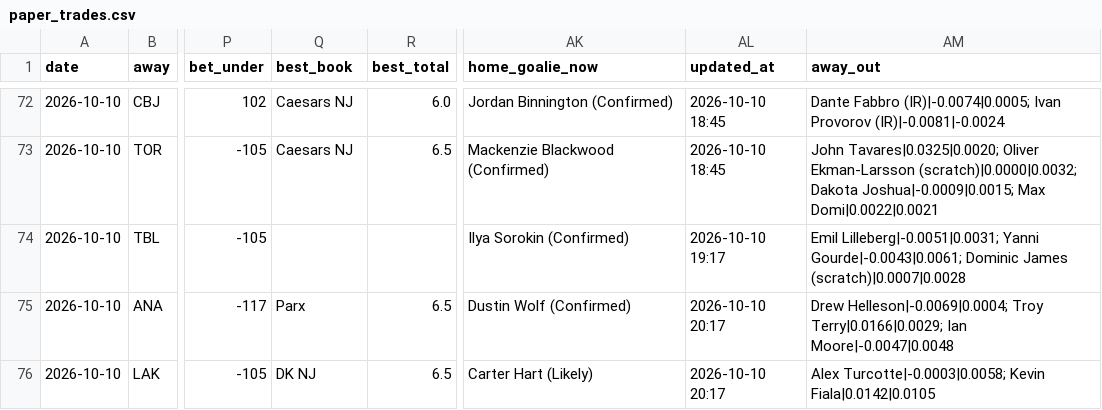
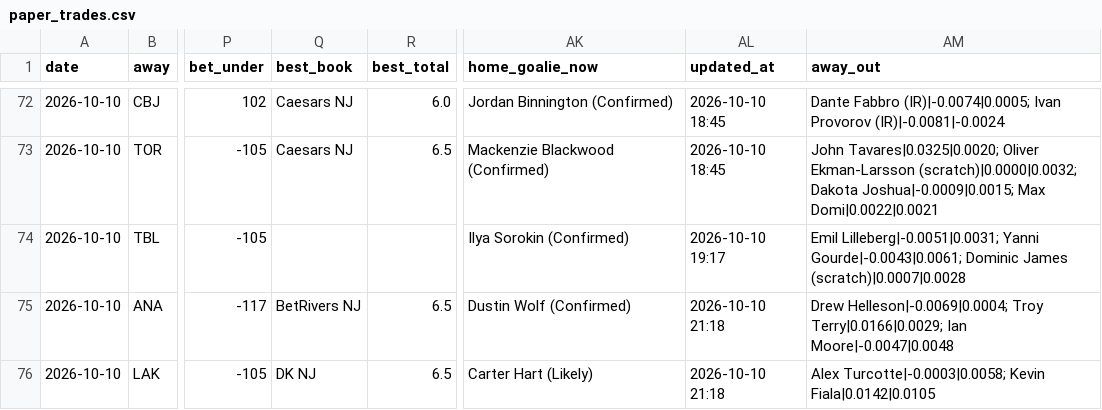
Before and after one commit to Prezbo8/NHL-total-model, a CSV file: data/paper_trades.csv, drawn as a sheet; only a part is shown, gaps mark what is left out; the diff names each change by its address in the sheet, - before the commit and + after, or states it on an @@ line.

```diff
--- a/data/paper_trades.csv
+++ b/data/paper_trades.csv
-Q75 (best_book): Parx
+Q75 (best_book): BetRivers NJ
-AL75:AL76 (updated_at): 2026-10-10 20:17
+AL75:AL76 (updated_at): 2026-10-10 21:18
```
Also changed, not shown: 5 other files.
